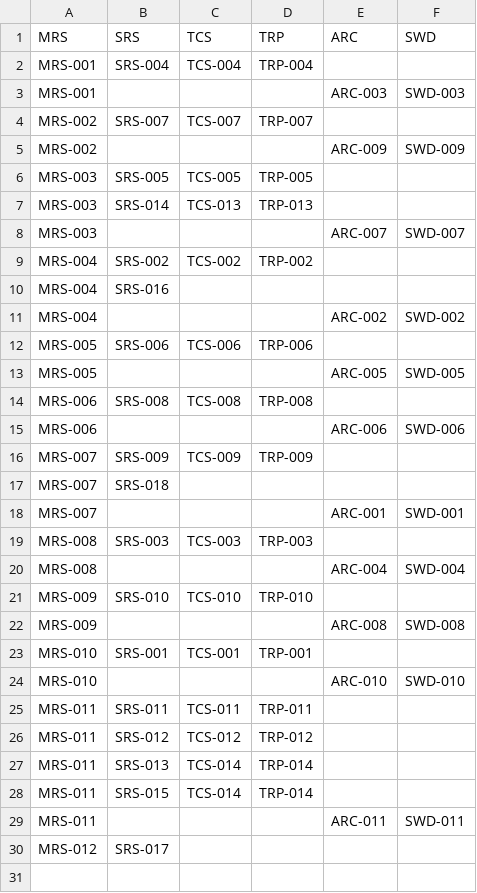
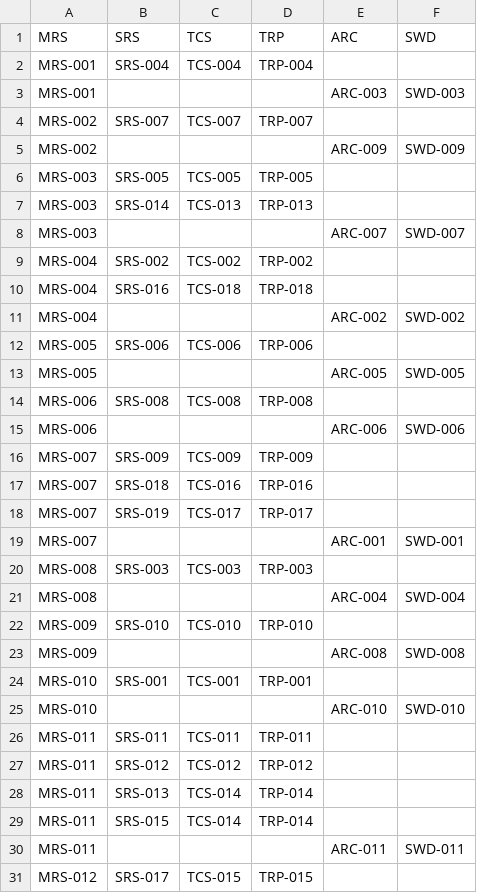
Before and after one commit to AbstractionsLab/pqc-mat, a CSV file: docs/traceability/traceability.csv, drawn as a sheet.

```diff
--- a/docs/traceability/traceability.csv
+++ b/docs/traceability/traceability.csv
@@ -9,3 +9,3 @@ MRS-003,,,,ARC-007,SWD-007
 MRS-004,SRS-002,TCS-002,TRP-002,,
-MRS-004,SRS-016,,,,
+MRS-004,SRS-016,TCS-018,TRP-018,,
 MRS-004,,,,ARC-002,SWD-002
@@ -16,3 +16,4 @@ MRS-006,,,,ARC-006,SWD-006
 MRS-007,SRS-009,TCS-009,TRP-009,,
-MRS-007,SRS-018,,,,
+MRS-007,SRS-018,TCS-016,TRP-016,,
+MRS-007,SRS-019,TCS-017,TRP-017,,
 MRS-007,,,,ARC-001,SWD-001
@@ -29,2 +30,2 @@ MRS-011,SRS-015,TCS-014,TRP-014,,
 MRS-011,,,,ARC-011,SWD-011
-MRS-012,SRS-017,,,,
+MRS-012,SRS-017,TCS-015,TRP-015,,
```
Also changed, not shown: 51 other files.
